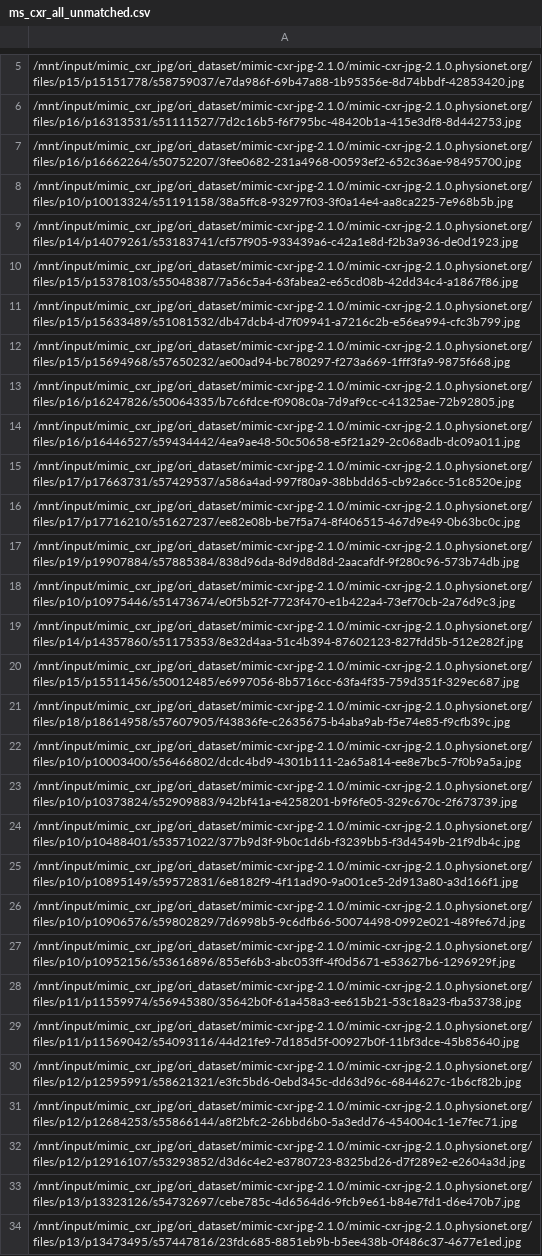
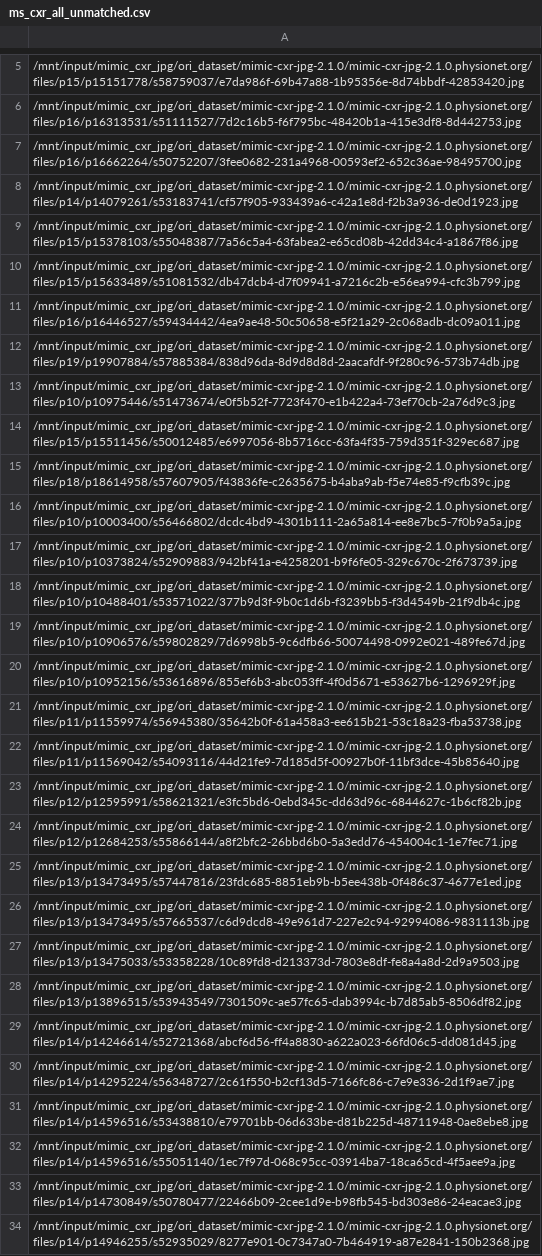
Before and after one commit to jackhu-bme/verl_new, a CSV file: cxr_data_process/ms_cxr_data/ms_cxr_all_unmatched.csv, drawn as a sheet; only a part is shown, gaps mark what is left out; the shorter side is filled out with more unchanged rows; the diff names each change by its address in the sheet, - before the commit and + after, or states it on an @@ line.

Commit message:
data process corrected v3, 1 round think v3 traing

```diff
--- a/cxr_data_process/ms_cxr_data/ms_cxr_all_unmatched.csv
+++ b/cxr_data_process/ms_cxr_data/ms_cxr_all_unmatched.csv
-row 8: /mnt/input/mimic_cxr_jpg/ori_dataset/mimic-cxr-jpg-2.1.0/mimic-cxr-jpg-2.1.0.physionet.org/files/p10/p10013324/s51191158/38a5ffc8-93297f03-3f0a14e4-aa8ca225-7e968b5b.jpg
-row 12: /mnt/input/mimic_cxr_jpg/ori_dataset/mimic-cxr-jpg-2.1.0/mimic-cxr-jpg-2.1.0.physionet.org/files/p15/p15694968/s57650232/ae00ad94-bc780297-f273a669-1fff3fa9-9875f668.jpg
-row 13: /mnt/input/mimic_cxr_jpg/ori_dataset/mimic-cxr-jpg-2.1.0/mimic-cxr-jpg-2.1.0.physionet.org/files/p16/p16247826/s50064335/b7c6fdce-f0908c0a-7d9af9cc-c41325ae-72b92805.jpg
-row 15: /mnt/input/mimic_cxr_jpg/ori_dataset/mimic-cxr-jpg-2.1.0/mimic-cxr-jpg-2.1.0.physionet.org/files/p17/p17663731/s57429537/a586a4ad-997f80a9-38bbdd65-cb92a6cc-51c8520e.jpg
-row 16: /mnt/input/mimic_cxr_jpg/ori_dataset/mimic-cxr-jpg-2.1.0/mimic-cxr-jpg-2.1.0.physionet.org/files/p17/p17716210/s51627237/ee82e08b-be7f5a74-8f406515-467d9e49-0b63bc0c.jpg
-row 19: /mnt/input/mimic_cxr_jpg/ori_dataset/mimic-cxr-jpg-2.1.0/mimic-cxr-jpg-2.1.0.physionet.org/files/p14/p14357860/s51175353/8e32d4aa-51c4b394-87602123-827fdd5b-512e282f.jpg
-row 25: /mnt/input/mimic_cxr_jpg/ori_dataset/mimic-cxr-jpg-2.1.0/mimic-cxr-jpg-2.1.0.physionet.org/files/p10/p10895149/s59572831/6e8182f9-4f11ad90-9a001ce5-2d913a80-a3d166f1.jpg
-row 32: /mnt/input/mimic_cxr_jpg/ori_dataset/mimic-cxr-jpg-2.1.0/mimic-cxr-jpg-2.1.0.physionet.org/files/p12/p12916107/s53293852/d3d6c4e2-e3780723-8325bd26-d7f289e2-e2604a3d.jpg
-row 33: /mnt/input/mimic_cxr_jpg/ori_dataset/mimic-cxr-jpg-2.1.0/mimic-cxr-jpg-2.1.0.physionet.org/files/p13/p13323126/s54732697/cebe785c-4d6564d6-9fcb9e61-b84e7fd1-d6e470b7.jpg
```
Also changed, not shown: 11 other files.
